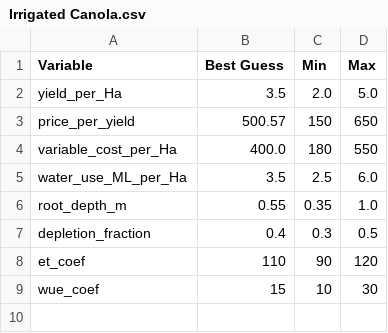
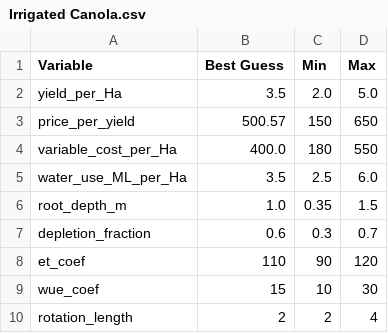
Before and after one commit to mjasher/integrated, a CSV file: Modules/Farm/Crops/data/variables/Irrigated Canola.csv, drawn as a sheet.

```diff
--- a/Modules/Farm/Crops/data/variables/Irrigated Canola.csv
+++ b/Modules/Farm/Crops/data/variables/Irrigated Canola.csv
@@ -5,5 +5,6 @@ variable_cost_per_Ha, 400.0, 180, 550
 water_use_ML_per_Ha, 3.5, 2.5, 6.0
-root_depth_m, 0.55, 0.35, 1.0
-depletion_fraction, 0.4, 0.3, 0.5
+root_depth_m, 1.0, 0.35, 1.5
+depletion_fraction, 0.6, 0.3, 0.7
 et_coef, 110, 90, 120
 wue_coef, 15, 10, 30
+rotation_length, 2, 2, 4
```
Also changed, not shown: Modules/Farm/Crops/data/variables/Dryland Wheat.csv, Modules/Farm/Crops/data/variables/Fresh Tomato.csv, 10 other files.
